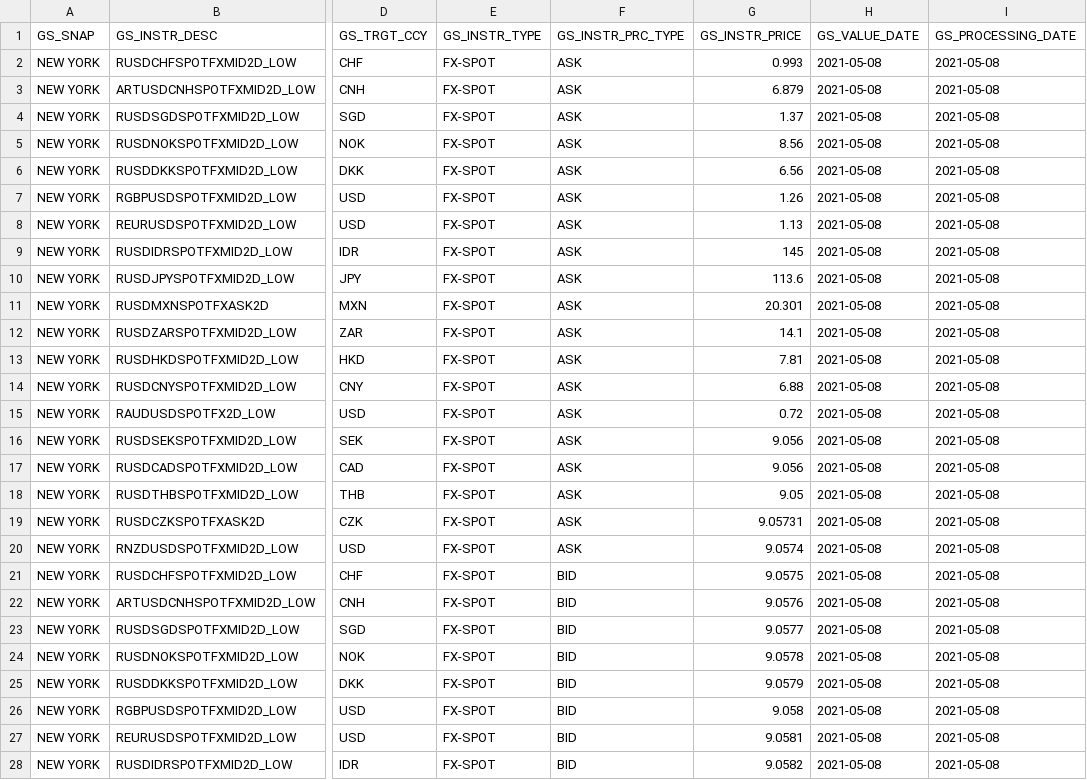
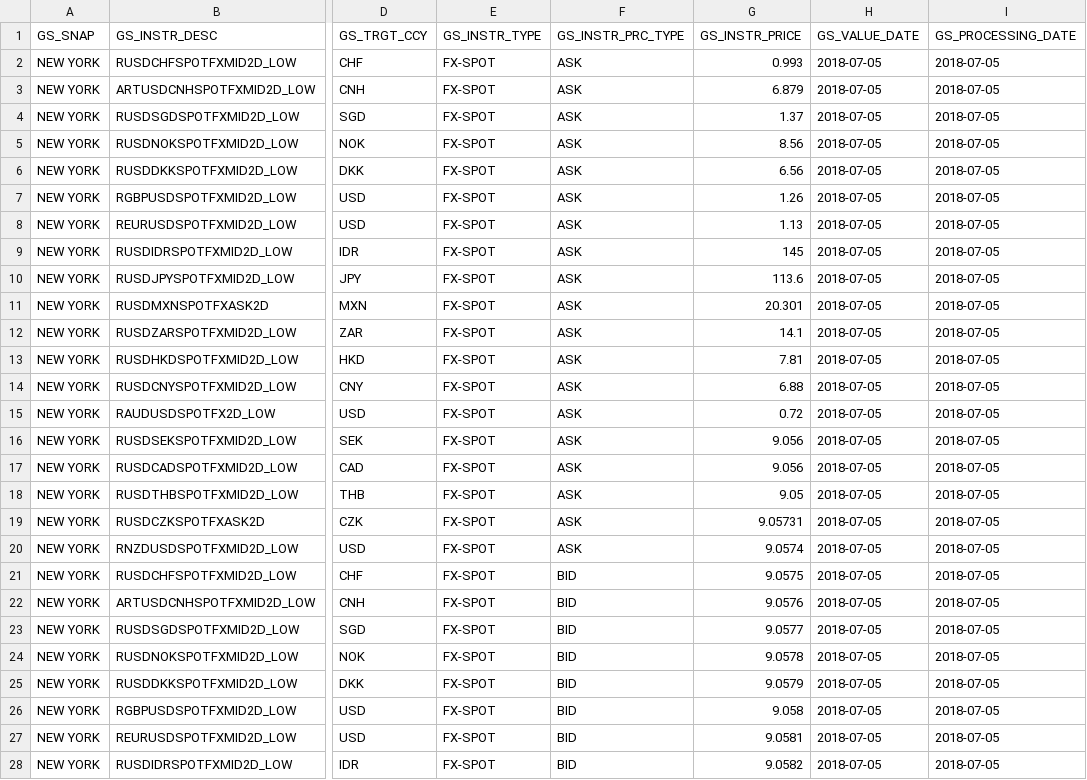
Before and after one commit to shirleenhong/automation-loan-application-cba, a CSV file: DataSet/Integration_DataSet/TL/FXRates_GSFile/AU/TL_FX_01_Files/FINASTRA_CCB_FX_NY_FX01.csv, drawn as a sheet; only a part is shown, gaps mark what is left out; the diff covers the shown part only; the diff names each change by its address in the sheet, - before the commit and + after, or states it on an @@ line.

Commit message:
GDE-8268: brought back original FINASTRA_CCB_FX_NY_FX01.csv from dev

```diff
--- a/DataSet/Integration_DataSet/TL/FXRates_GSFile/AU/TL_FX_01_Files/FINASTRA_CCB_FX_NY_FX01.csv
+++ b/DataSet/Integration_DataSet/TL/FXRates_GSFile/AU/TL_FX_01_Files/FINASTRA_CCB_FX_NY_FX01.csv
-H2:H28 (GS_VALUE_DATE): 2021-05-08
+H2:H28 (GS_VALUE_DATE): 2018-07-05
-I2:I28 (GS_PROCESSING_DATE): 2021-05-08
+I2:I28 (GS_PROCESSING_DATE): 2018-07-05
```
Also changed, not shown: 62 edited cells elsewhere in this file.
